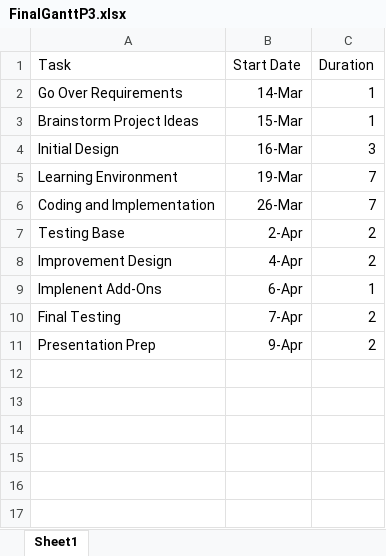
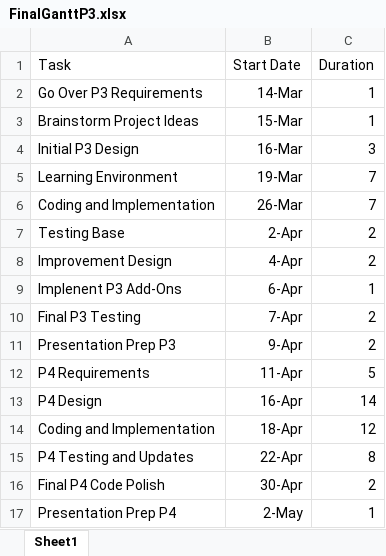
Before and after one commit to sahilhirani/Day-448, an Excel workbook: documentation/Gantt Charts/FinalGanttP3.xlsx, sheet Sheet1, drawn as a sheet; values as stored, in another font and other column widths than the file's, no borders; charts and pictures not drawn; the diff names each change by its address in the sheet, - before the commit and + after, or states it on an @@ line.

Commit message:
gantt

```diff
--- a/documentation/Gantt Charts/FinalGanttP3.xlsx (sheet Sheet1)
+++ b/documentation/Gantt Charts/FinalGanttP3.xlsx (sheet Sheet1)
-A2 (Task): Go Over Requirements
+A2 (Task): Go Over P3 Requirements
-A4 (Task): Initial Design
+A4 (Task): Initial P3 Design
-A9 (Task): Implenent Add-Ons
+A9 (Task): Implenent P3 Add-Ons
-A10 (Task): Final Testing
+A10 (Task): Final P3 Testing
-A11 (Task): Presentation Prep
+A11 (Task): Presentation Prep P3
+row 12: P4 Requirements | 11-Apr | 5
+row 13: P4 Design | 16-Apr | 14
+row 14: Coding and Implementation | 18-Apr | 12
+row 15: P4 Testing and Updates | 22-Apr | 8
+row 16: Final P4 Code Polish | 30-Apr | 2
+row 17: Presentation Prep P4 | 2-May | 1
```
Also changed, not shown: charts or pictures.
